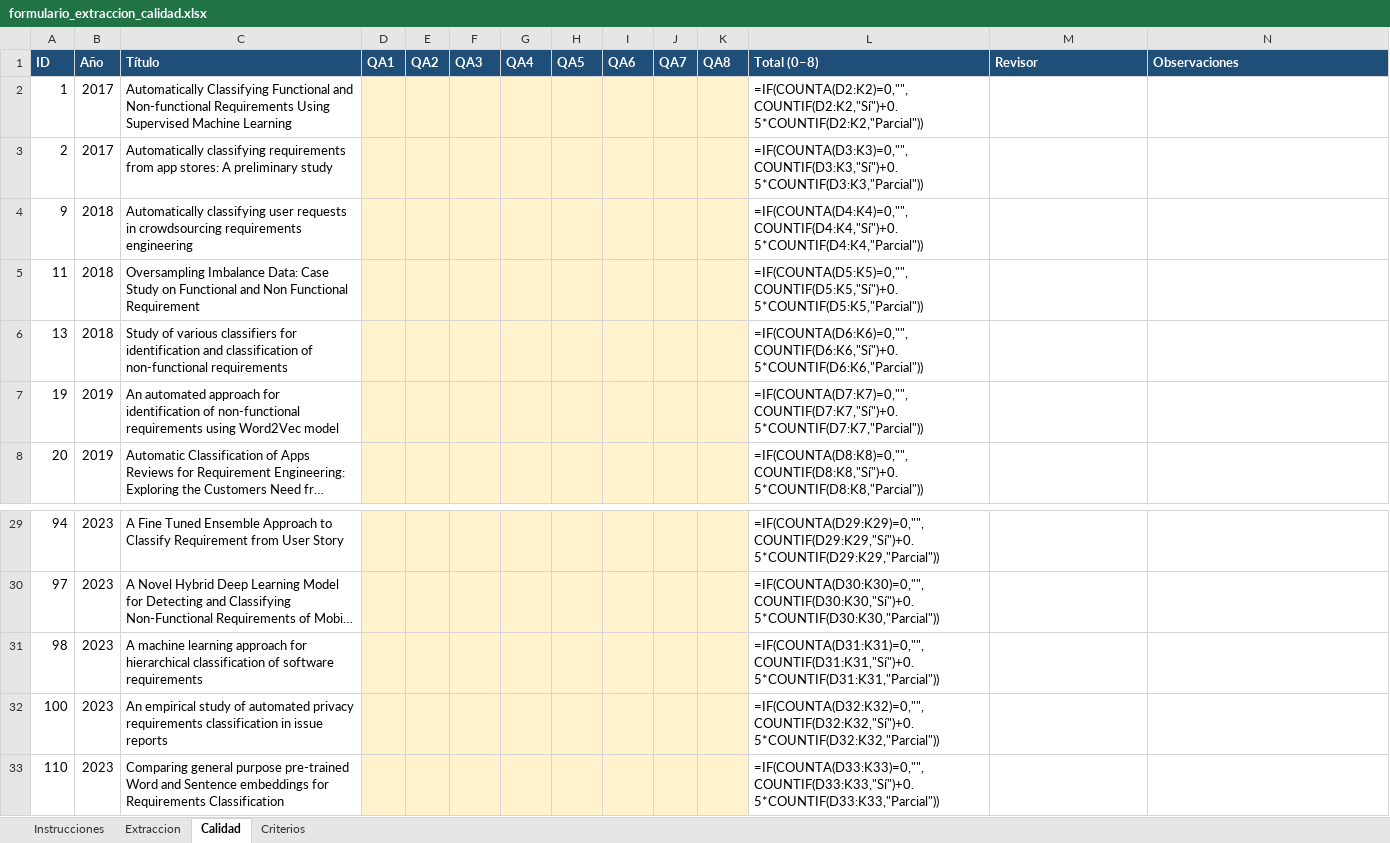
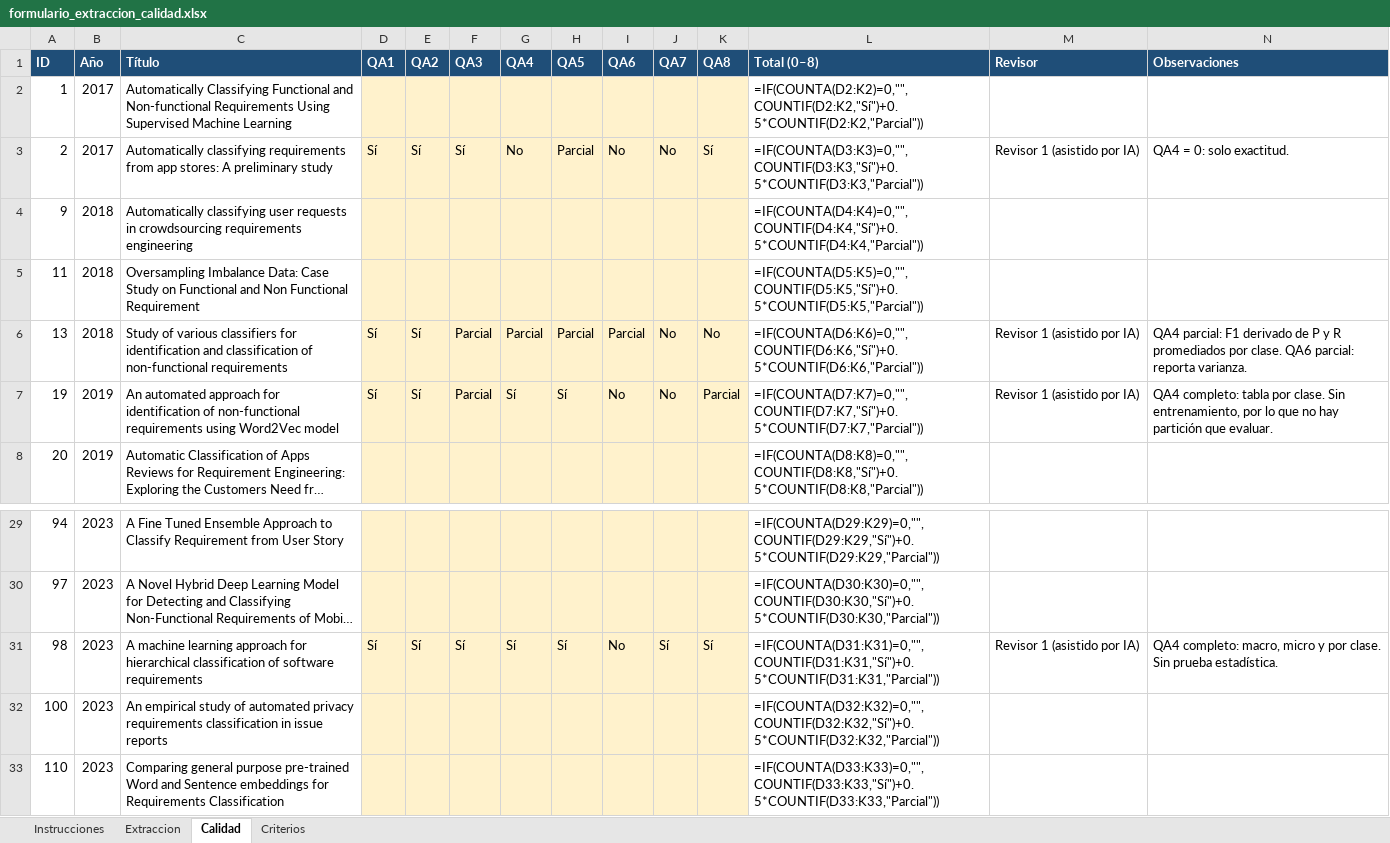
Before and after one commit to AlessandroPastor/research, an Excel workbook: RSL/formulario_extraccion_calidad.xlsx, sheet Calidad, drawn as a sheet; only a part is shown, gaps mark what is left out; long unchanged cells end in …; values as stored, in another font and other column widths than the file's, no borders; formulas without a stored value are shown as written; conditional formats not drawn; the diff covers the shown part only; the diff names each change by its address in the sheet, - before the commit and + after, or states it on an @@ line.

```diff
--- a/RSL/formulario_extraccion_calidad.xlsx (sheet Calidad)
+++ b/RSL/formulario_extraccion_calidad.xlsx (sheet Calidad)
-D3 (QA1): (empty)
+D3 (QA1): Sí
-E3 (QA2): (empty)
+E3 (QA2): Sí
-F3 (QA3): (empty)
+F3 (QA3): Sí
-G3 (QA4): (empty)
+G3 (QA4): No
-H3 (QA5): (empty)
+H3 (QA5): Parcial
-I3 (QA6): (empty)
+I3 (QA6): No
-J3 (QA7): (empty)
+J3 (QA7): No
-K3 (QA8): (empty)
+K3 (QA8): Sí
-M3 (Revisor): (empty)
+M3 (Revisor): Revisor 1 (asistido por IA)
-N3 (Observaciones): (empty)
+N3 (Observaciones): QA4 = 0: solo exactitud.
-D6:D7 (QA1): (empty)
+D6:D7 (QA1): Sí
-E6:E7 (QA2): (empty)
+E6:E7 (QA2): Sí
-F6:F7 (QA3): (empty)
+F6:F7 (QA3): Parcial
-G6 (QA4): (empty)
+G6 (QA4): Parcial
-H6 (QA5): (empty)
+H6 (QA5): Parcial
-I6 (QA6): (empty)
+I6 (QA6): Parcial
-J6:J7 (QA7): (empty)
+J6:J7 (QA7): No
-K6 (QA8): (empty)
+K6 (QA8): No
-M6:M7 (Revisor): (empty)
+M6:M7 (Revisor): Revisor 1 (asistido por IA)
-N6 (Observaciones): (empty)
+N6 (Observaciones): QA4 parcial: F1 derivado de P y R promediados por clase. QA6 parcial: reporta varianza.
-G7 (QA4): (empty)
+G7 (QA4): Sí
-H7 (QA5): (empty)
+H7 (QA5): Sí
-I7 (QA6): (empty)
+I7 (QA6): No
-K7 (QA8): (empty)
+K7 (QA8): Parcial
-N7 (Observaciones): (empty)
+N7 (Observaciones): QA4 completo: tabla por clase. Sin entrenamiento, por lo que no hay partición que evaluar.
-D31 (QA1): (empty)
+D31 (QA1): Sí
-E31 (QA2): (empty)
+E31 (QA2): Sí
-F31 (QA3): (empty)
+F31 (QA3): Sí
-G31 (QA4): (empty)
+G31 (QA4): Sí
-H31 (QA5): (empty)
+H31 (QA5): Sí
-I31 (QA6): (empty)
+I31 (QA6): No
-J31 (QA7): (empty)
+J31 (QA7): Sí
-K31 (QA8): (empty)
+K31 (QA8): Sí
-M31 (Revisor): (empty)
+M31 (Revisor): Revisor 1 (asistido por IA)
-N31 (Observaciones): (empty)
+N31 (Observaciones): QA4 completo: macro, micro y por clase. Sin prueba estadística.
```
Also changed, not shown: 220 edited cells elsewhere in this sheet, sheet Extraccion, 22 other files.
